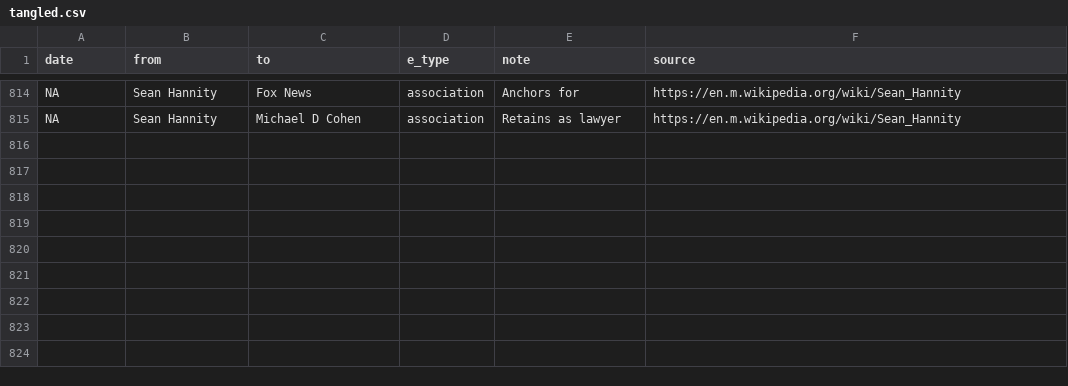
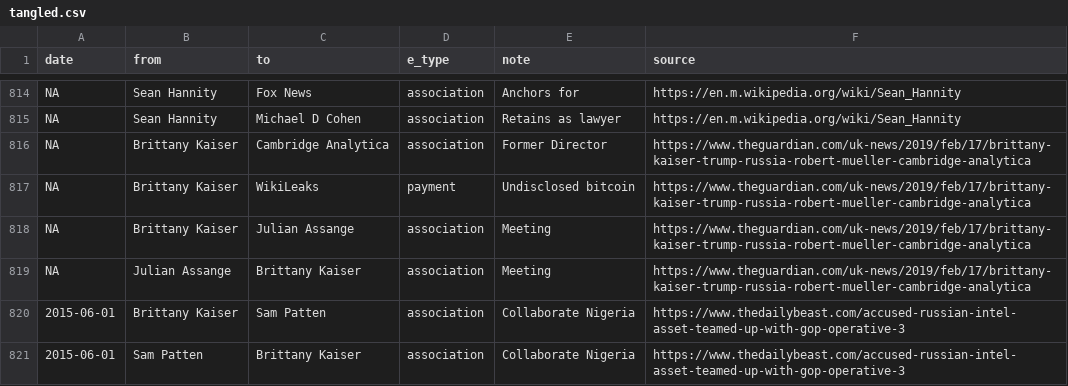
Before and after one commit to schnee/tangled, a CSV file: data/tangled.csv, drawn as a sheet; only a part is shown, gaps mark what is left out.

```diff
--- a/data/tangled.csv
+++ b/data/tangled.csv
@@ -815 +815,7 @@ NA,Sean Hannity,Fox News,association,Anchors for,https://en.m.wikipedia.org/wiki
 NA,Sean Hannity,Michael D Cohen,association,Retains as lawyer,https://en.m.wikipedia.org/wiki/Sean_Hannity
+NA,Brittany Kaiser,Cambridge Analytica,association,Former Director,https://www.theguardian.com/uk-news/2019/feb/17/brittany-kaiser-trump-russia-robert-mueller-cambridge-analytica
+NA,Brittany Kaiser,WikiLeaks,payment,Undisclosed bitcoin,https://www.theguardian.com/uk-news/2019/feb/17/brittany-kaiser-trump-russia-robert-mueller-cambridge-analytica
+NA,Brittany Kaiser,Julian Assange,association,Meeting,https://www.theguardian.com/uk-news/2019/feb/17/brittany-kaiser-trump-russia-robert-mueller-cambridge-analytica
+NA,Julian Assange,Brittany Kaiser,association,Meeting,https://www.theguardian.com/uk-news/2019/feb/17/brittany-kaiser-trump-russia-robert-mueller-cambridge-analytica
+2015-06-01,Brittany Kaiser,Sam Patten,association,Collaborate Nigeria,https://www.thedailybeast.com/accused-russian-intel-asset-teamed-up-with-gop-operative-3
+2015-06-01,Sam Patten,Brittany Kaiser,association,Collaborate Nigeria,https://www.thedailybeast.com/accused-russian-intel-asset-teamed-up-with-gop-operative-3
```
Also changed, not shown: 4 other files.
